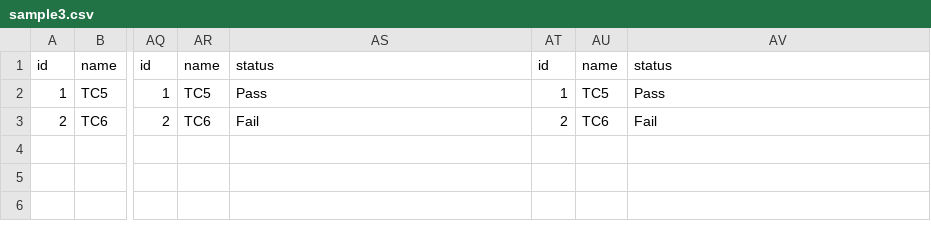
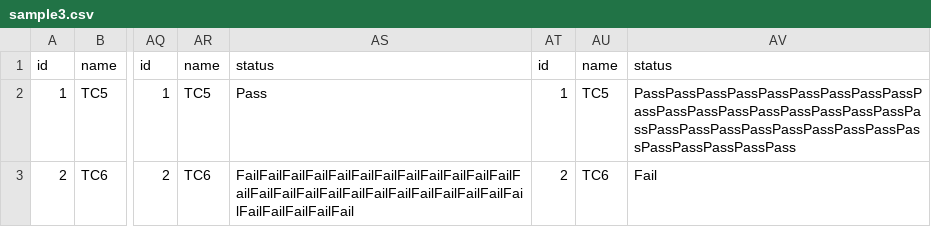
Before and after one commit to KMD-Vignesh/SampleCodes, a CSV file: data/TC001/sample3.csv, drawn as a sheet; only a part is shown, gaps mark what is left out; the diff names each change by its address in the sheet, - before the commit and + after, or states it on an @@ line.

```diff
--- a/data/TC001/sample3.csv
+++ b/data/TC001/sample3.csv
-AV2: Pass
+AV2: PassPassPassPassPassPassPassPassPassPassPassPassPassPassPassPassPassPassPassPassPassPassPassPassPassPassPassPassPassPassPassPassPass
-AS3: Fail
+AS3: FailFailFailFailFailFailFailFailFailFailFailFailFailFailFailFailFailFailFailFailFailFailFailFailFailFailFailFailFailFail
```
Also changed, not shown: 7 other files.
